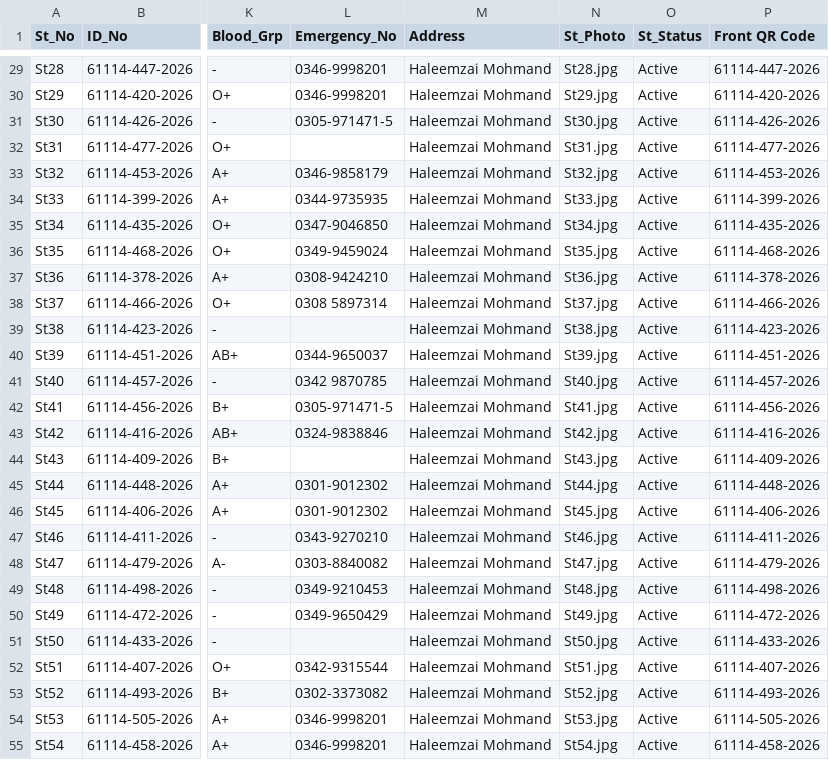
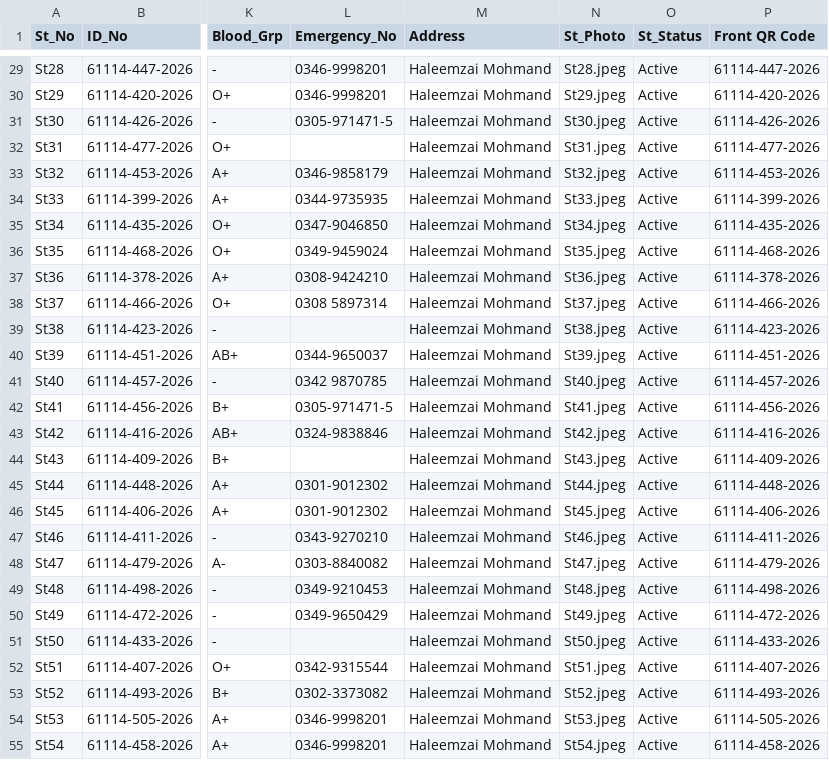
Before and after one commit to Irfan97/gps-prata-verification, a CSV file: students.csv, drawn as a sheet; only a part is shown, gaps mark what is left out; the diff covers the shown part only; the diff names each change by its address in the sheet, - before the commit and + after, or states it on an @@ line.

```diff
--- a/students.csv
+++ b/students.csv
-N29 (St_Photo): St28.jpg
+N29 (St_Photo): St28.jpeg
-N30 (St_Photo): St29.jpg
+N30 (St_Photo): St29.jpeg
-N31 (St_Photo): St30.jpg
+N31 (St_Photo): St30.jpeg
-N32 (St_Photo): St31.jpg
+N32 (St_Photo): St31.jpeg
-N33 (St_Photo): St32.jpg
+N33 (St_Photo): St32.jpeg
-N34 (St_Photo): St33.jpg
+N34 (St_Photo): St33.jpeg
-N35 (St_Photo): St34.jpg
+N35 (St_Photo): St34.jpeg
-N36 (St_Photo): St35.jpg
+N36 (St_Photo): St35.jpeg
-N37 (St_Photo): St36.jpg
+N37 (St_Photo): St36.jpeg
-N38 (St_Photo): St37.jpg
+N38 (St_Photo): St37.jpeg
-N39 (St_Photo): St38.jpg
+N39 (St_Photo): St38.jpeg
-N40 (St_Photo): St39.jpg
+N40 (St_Photo): St39.jpeg
-N41 (St_Photo): St40.jpg
+N41 (St_Photo): St40.jpeg
-N42 (St_Photo): St41.jpg
+N42 (St_Photo): St41.jpeg
-N43 (St_Photo): St42.jpg
+N43 (St_Photo): St42.jpeg
-N44 (St_Photo): St43.jpg
+N44 (St_Photo): St43.jpeg
-N45 (St_Photo): St44.jpg
+N45 (St_Photo): St44.jpeg
-N46 (St_Photo): St45.jpg
+N46 (St_Photo): St45.jpeg
-N47 (St_Photo): St46.jpg
+N47 (St_Photo): St46.jpeg
-N48 (St_Photo): St47.jpg
+N48 (St_Photo): St47.jpeg
-N49 (St_Photo): St48.jpg
+N49 (St_Photo): St48.jpeg
-N50 (St_Photo): St49.jpg
+N50 (St_Photo): St49.jpeg
-N51 (St_Photo): St50.jpg
+N51 (St_Photo): St50.jpeg
-N52 (St_Photo): St51.jpg
+N52 (St_Photo): St51.jpeg
-N53 (St_Photo): St52.jpg
+N53 (St_Photo): St52.jpeg
-N54 (St_Photo): St53.jpg
+N54 (St_Photo): St53.jpeg
-N55 (St_Photo): St54.jpg
+N55 (St_Photo): St54.jpeg
```
Also changed, not shown: 80 edited cells elsewhere in this file.
